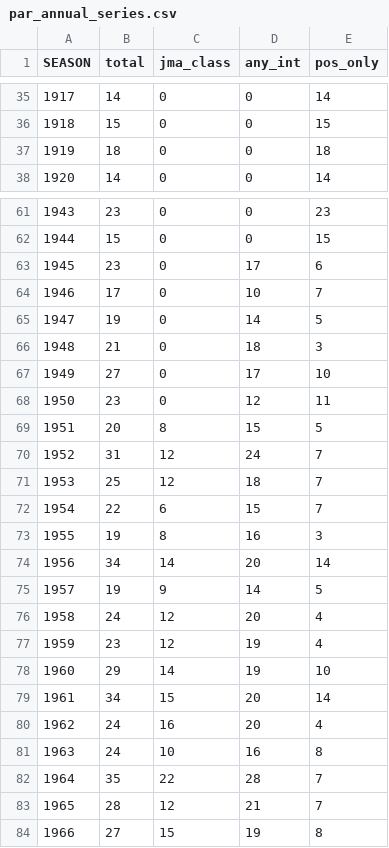
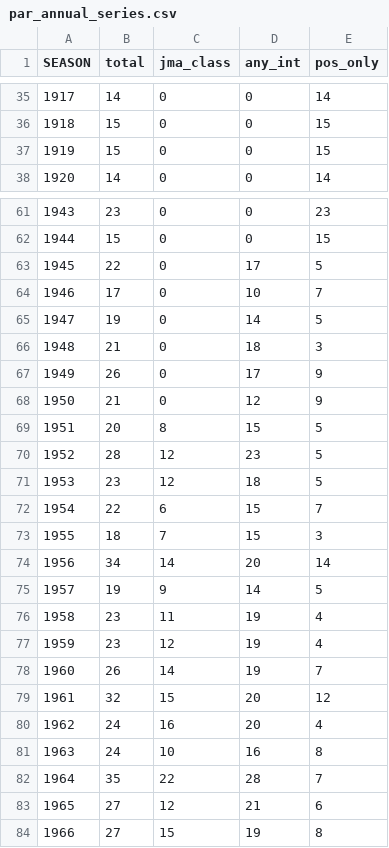
Before and after one commit to jbzerrudo/TCCounts, a CSV file: data/par_annual_series.csv, drawn as a sheet; only a part is shown, gaps mark what is left out; the diff covers the shown part only.

```diff
--- a/data/par_annual_series.csv
+++ b/data/par_annual_series.csv
@@ -36,3 +36,3 @@ SEASON,total,jma_class,any_int,pos_only
 1918,15,0,0,15
-1919,18,0,0,18
+1919,15,0,0,15
 1920,14,0,0,14
@@ -62,3 +62,3 @@ SEASON,total,jma_class,any_int,pos_only
 1944,15,0,0,15
-1945,23,0,17,6
+1945,22,0,17,5
 1946,17,0,10,7
@@ -66,15 +66,15 @@ SEASON,total,jma_class,any_int,pos_only
 1948,21,0,18,3
-1949,27,0,17,10
-1950,23,0,12,11
+1949,26,0,17,9
+1950,21,0,12,9
 1951,20,8,15,5
-1952,31,12,24,7
-1953,25,12,18,7
+1952,28,12,23,5
+1953,23,12,18,5
 1954,22,6,15,7
-1955,19,8,16,3
+1955,18,7,15,3
 1956,34,14,20,14
 1957,19,9,14,5
-1958,24,12,20,4
+1958,23,11,19,4
 1959,23,12,19,4
-1960,29,14,19,10
-1961,34,15,20,14
+1960,26,14,19,7
+1961,32,15,20,12
 1962,24,16,20,4
@@ -82,3 +82,3 @@ SEASON,total,jma_class,any_int,pos_only
 1964,35,22,28,7
-1965,28,12,21,7
+1965,27,12,21,6
 1966,27,15,19,8
```
Also changed, not shown: 37 edited cells elsewhere in this file, data/start_year_sweep.csv, 8 other files.
